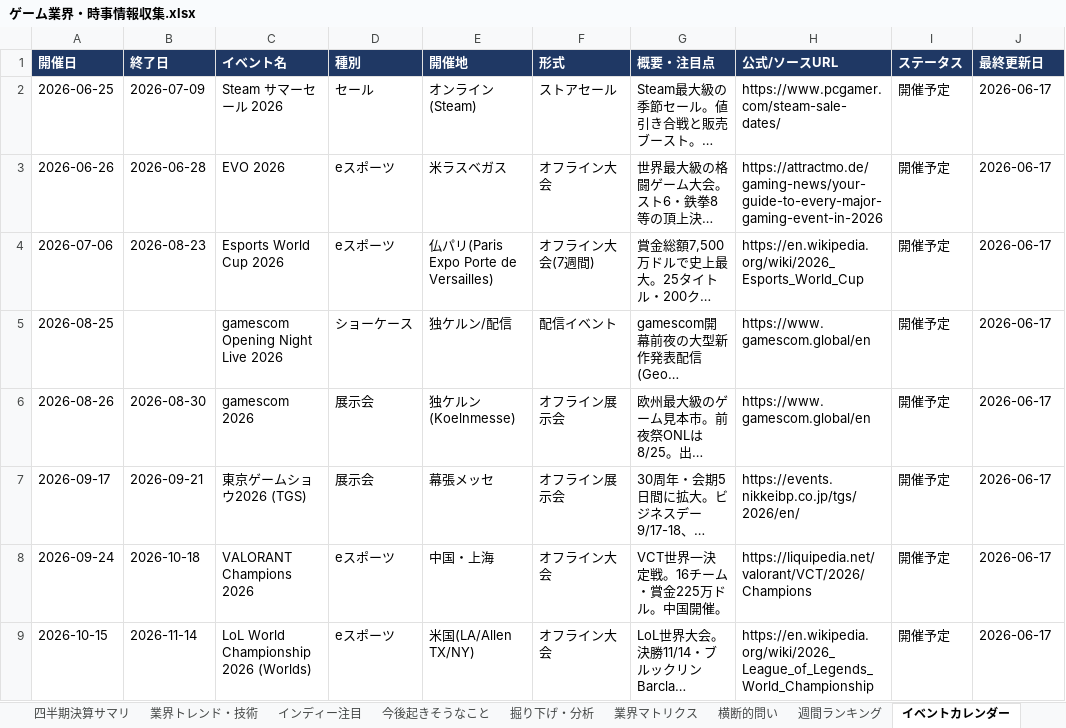
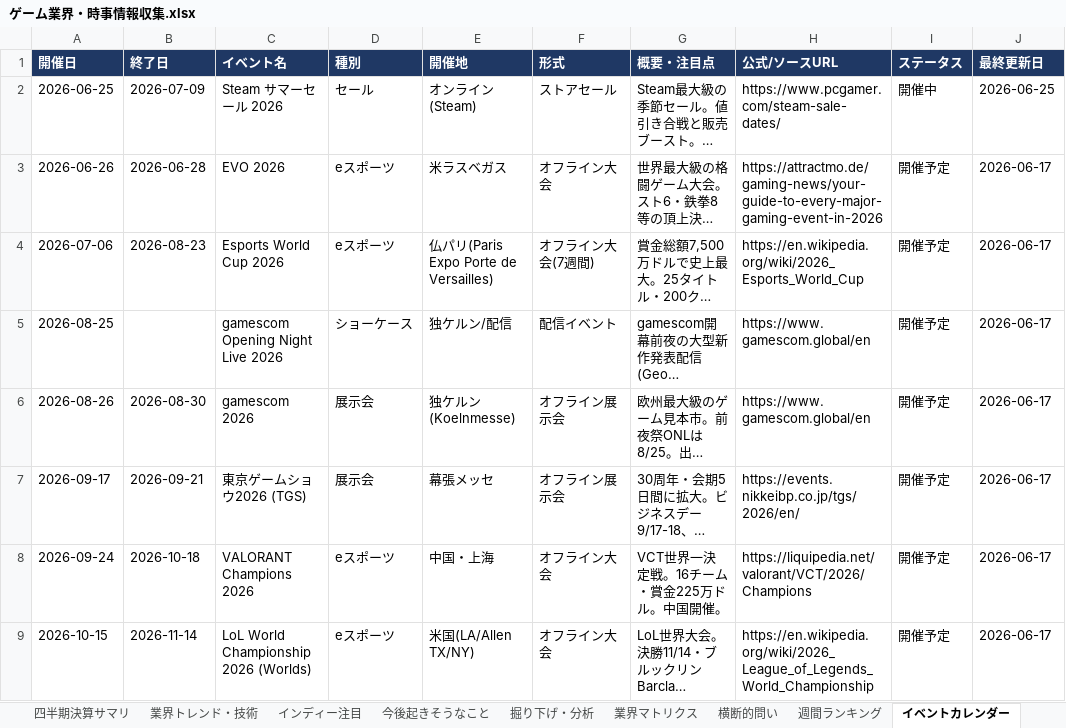
Before and after one commit to norimichitakesue2/game-industry-tracker, an Excel workbook: master/ゲーム業界・時事情報収集.xlsx, sheet イベントカレンダー, drawn as a sheet; only a part is shown; long unchanged cells end in …; values as stored, in another font and other column widths than the file's, no borders; the diff names each change by its address in the sheet, - before the commit and + after, or states it on an @@ line.

```diff
--- a/master/ゲーム業界・時事情報収集.xlsx (sheet イベントカレンダー)
+++ b/master/ゲーム業界・時事情報収集.xlsx (sheet イベントカレンダー)
-I2 (ステータス): 開催予定
+I2 (ステータス): 開催中
-J2 (最終更新日): 2026-06-17
+J2 (最終更新日): 2026-06-25
```
Also changed, not shown: sheet 日次ニュース, sheet 今後起きそうなこと, sheet 横断的問い, 30 other files.
